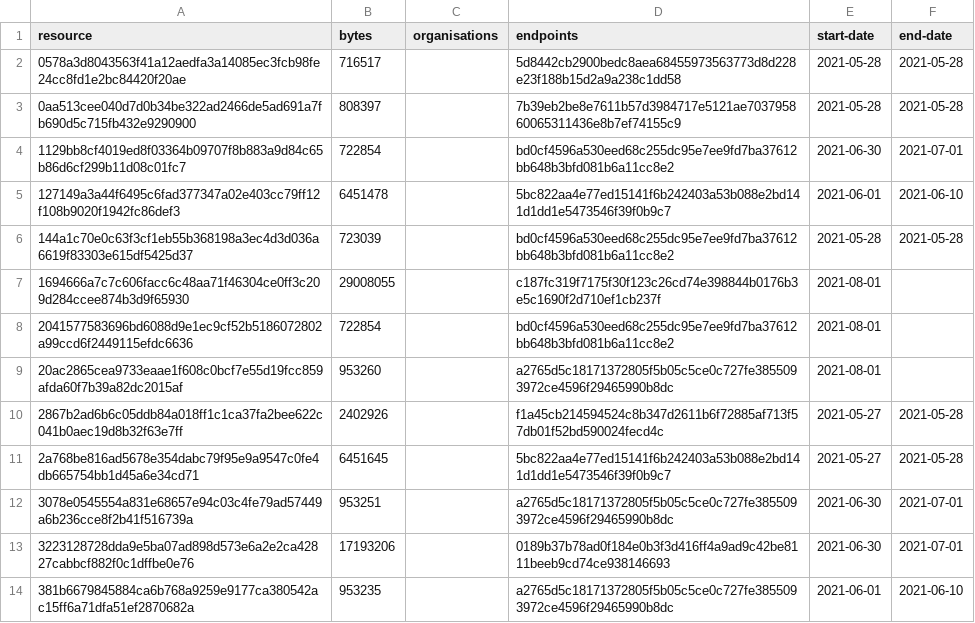
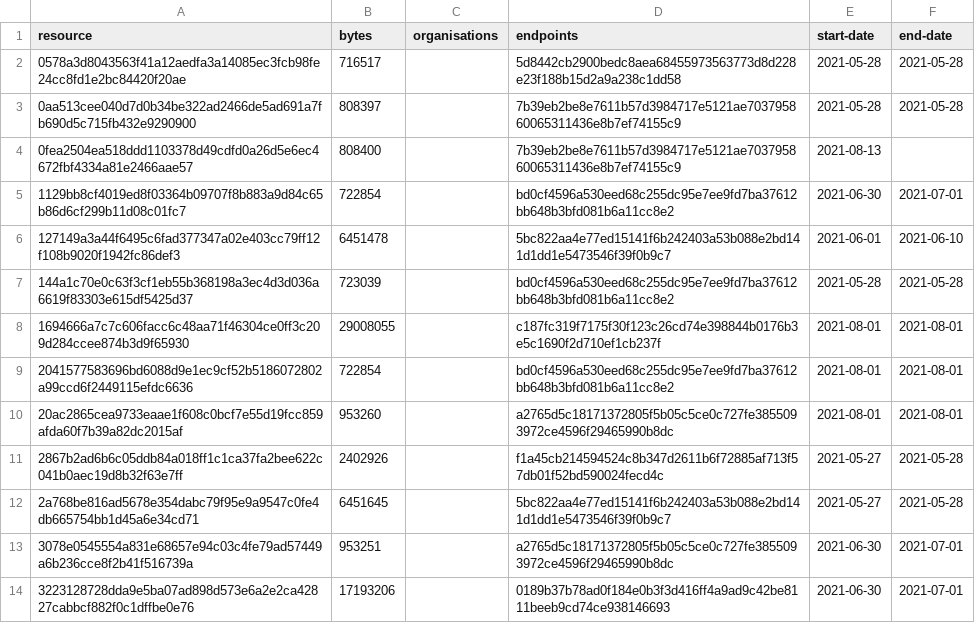
Before and after one commit to digital-land/historic-england-collection, a CSV file: collection/resource.csv, drawn as a sheet; only a part is shown; the shorter side is filled out with more unchanged rows; the diff covers the shown part only.

```diff
--- a/collection/resource.csv
+++ b/collection/resource.csv
@@ -3,2 +3,3 @@ resource,bytes,organisations,endpoints,start-date,end-date
 0aa513cee040d7d0b34be322ad2466de5ad691a7fb690d5c715fb432e9290900,808397,,7b39eb2be8e7611b57d3984717e5121ae703795860065311436e8b7ef74155c9,2021-05-28,2021-05-28
+0fea2504ea518ddd1103378d49cdfd0a26d5e6ec4672fbf4334a81e2466aae57,808400,,7b39eb2be8e7611b57d3984717e5121ae703795860065311436e8b7ef74155c9,2021-08-13,
 1129bb8cf4019ed8f03364b09707f8b883a9d84c65b86d6cf299b11d08c01fc7,722854,,bd0cf4596a530eed68c255dc95e7ee9fd7ba37612bb648b3bfd081b6a11cc8e2,2021-06-30,2021-07-01
@@ -6,5 +7,5 @@ resource,bytes,organisations,endpoints,start-date,end-date
 144a1c70e0c63f3cf1eb55b368198a3ec4d3d036a6619f83303e615df5425d37,723039,,bd0cf4596a530eed68c255dc95e7ee9fd7ba37612bb648b3bfd081b6a11cc8e2,2021-05-28,2021-05-28
-1694666a7c7c606facc6c48aa71f46304ce0ff3c209d284ccee874b3d9f65930,29008055,,c187fc319f7175f30f123c26cd74e398844b0176b3e5c1690f2d710ef1cb237f,2021-08-01,
-2041577583696bd6088d9e1ec9cf52b5186072802a99ccd6f2449115efdc6636,722854,,bd0cf4596a530eed68c255dc95e7ee9fd7ba37612bb648b3bfd081b6a11cc8e2,2021-08-01,
-20ac2865cea9733eaae1f608c0bcf7e55d19fcc859afda60f7b39a82dc2015af,953260,,a2765d5c18171372805f5b05c5ce0c727fe3855093972ce4596f29465990b8dc,2021-08-01,
+1694666a7c7c606facc6c48aa71f46304ce0ff3c209d284ccee874b3d9f65930,29008055,,c187fc319f7175f30f123c26cd74e398844b0176b3e5c1690f2d710ef1cb237f,2021-08-01,2021-08-01
+2041577583696bd6088d9e1ec9cf52b5186072802a99ccd6f2449115efdc6636,722854,,bd0cf4596a530eed68c255dc95e7ee9fd7ba37612bb648b3bfd081b6a11cc8e2,2021-08-01,2021-08-01
+20ac2865cea9733eaae1f608c0bcf7e55d19fcc859afda60f7b39a82dc2015af,953260,,a2765d5c18171372805f5b05c5ce0c727fe3855093972ce4596f29465990b8dc,2021-08-01,2021-08-01
 2867b2ad6b6c05ddb84a018ff1c1ca37fa2bee622c041b0aec19d8b32f63e7ff,2402926,,f1a45cb214594524c8b347d2611b6f72885af713f57db01f52bd590024fecd4c,2021-05-27,2021-05-28
```
Also changed, not shown: 7 added rows and 5 edited cells elsewhere in this file, collection/log.csv, 1 other file.
